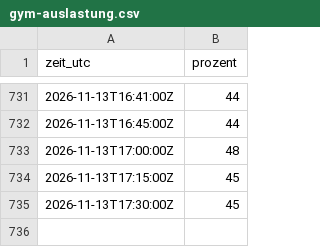
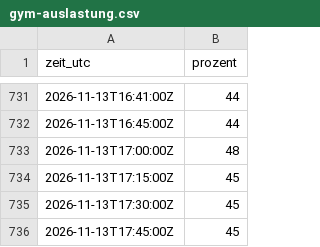
Before and after one commit to theodaume/testwebsite, a CSV file: daten/gym-auslastung.csv, drawn as a sheet; only a part is shown, gaps mark what is left out; the diff names each change by its address in the sheet, - before the commit and + after, or states it on an @@ line.

```diff
--- a/daten/gym-auslastung.csv
+++ b/daten/gym-auslastung.csv
+row 736: 2026-11-13T17:45:00Z | 45
```
